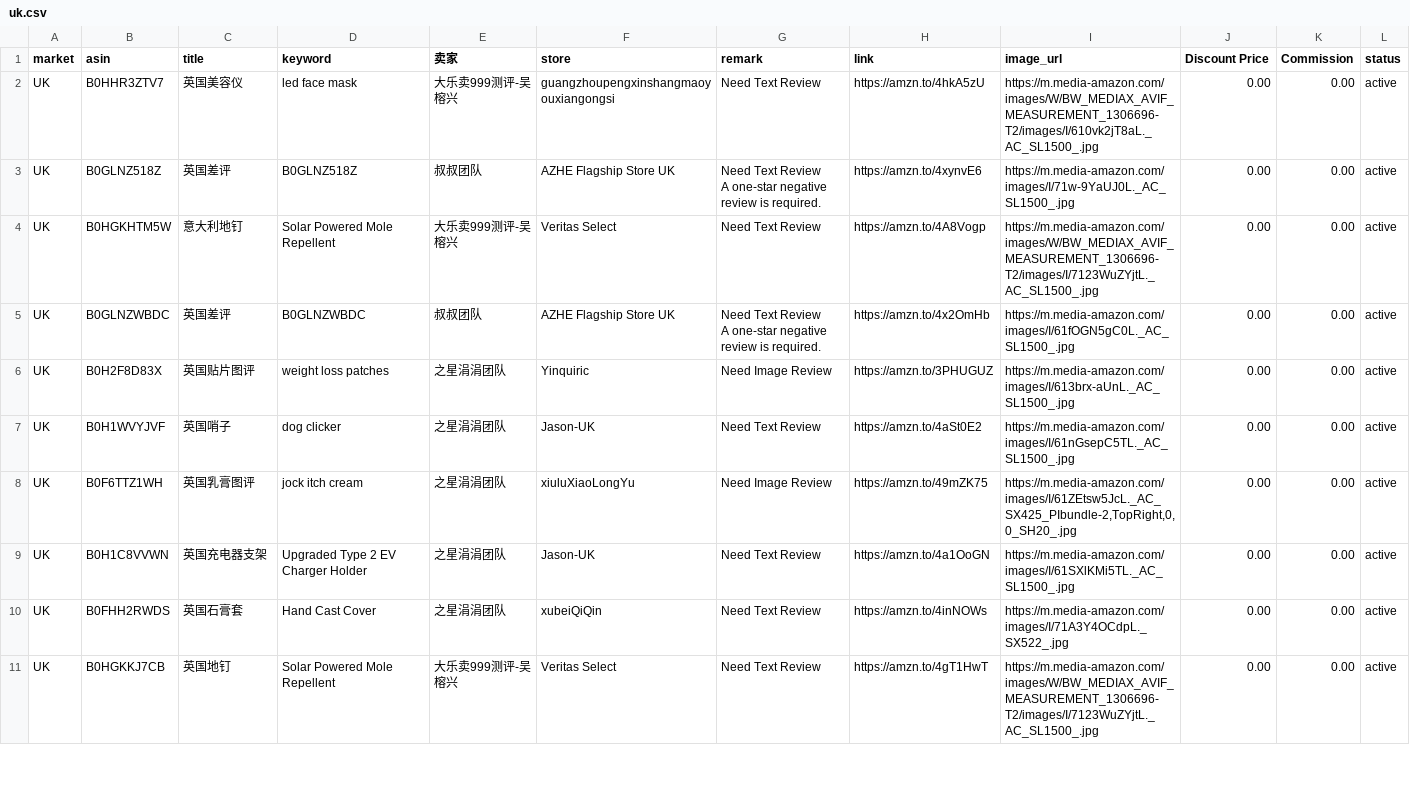
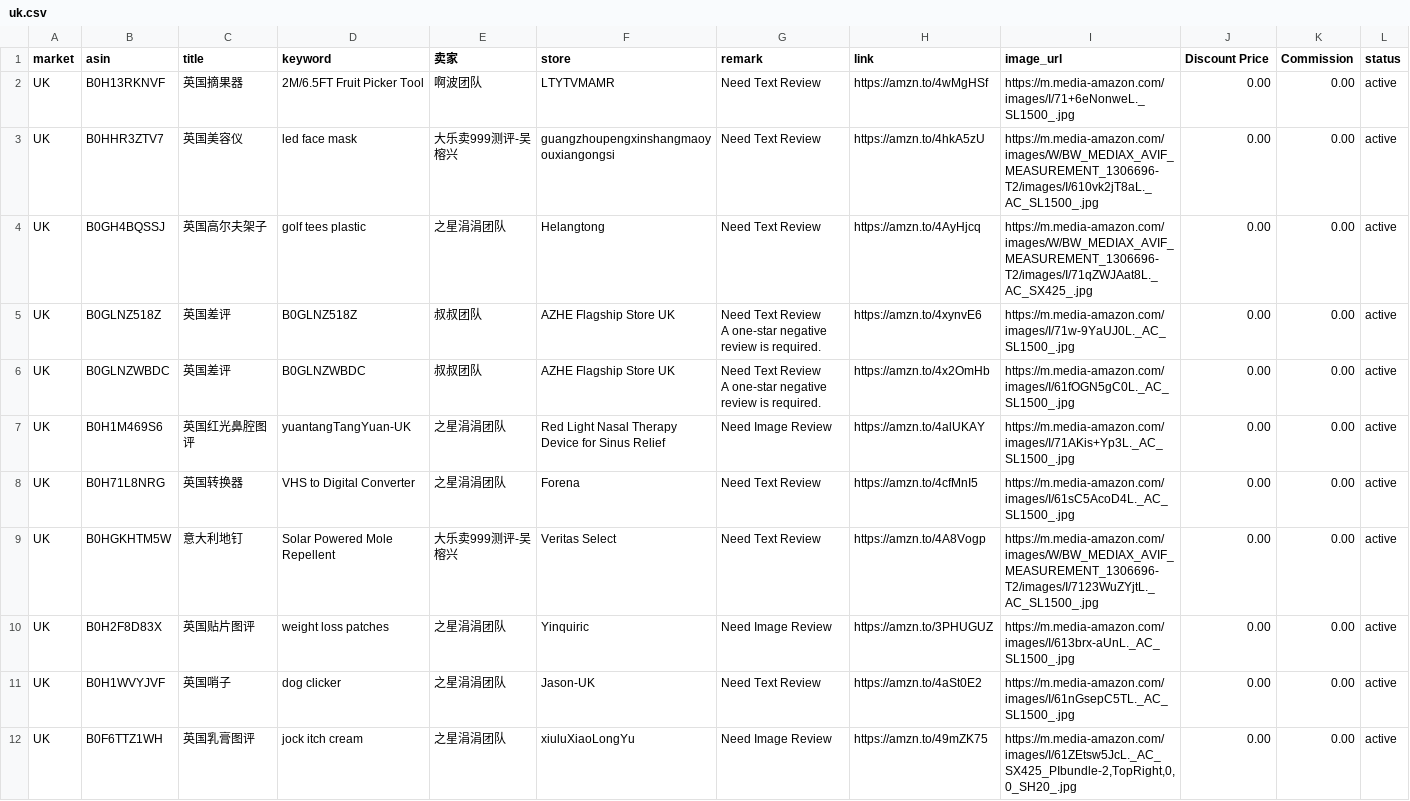
Before and after one commit to dalemy-1/us, a CSV file: uk.csv, drawn as a sheet; only a part is shown; the shorter side is filled out with more unchanged rows.

```diff
--- a/uk.csv
+++ b/uk.csv
@@ -1,3 +1,5 @@
 market,asin,title,keyword,卖家,store,remark,link,image_url,Discount Price,Commission,status
+UK,B0H13RKNVF,英国摘果器,2M/6.5FT Fruit Picker Tool ,啊波团队,LTYTVMAMR,Need Text Review,https://amzn.to/4wMgHSf,https://m.media-amazon.com/images/I/71+6eNonweL._SL1500_.jpg,0.00,0.00,active
 UK,B0HHR3ZTV7,英国美容仪,led face mask,大乐卖999测评-吴榕兴, guangzhoupengxinshangmaoyouxiangongsi,Need Text Review,https://amzn.to/4hkA5zU,https://m.media-amazon.com/images/W/BW_MEDIAX_AVIF_MEASUREMENT_1306696-T2/images/I/610vk2jT8aL._AC_SL1500_.jpg,0.00,0.00,active
+UK,B0GH4BQSSJ,英国高尔夫架子,golf tees plastic,之星涓涓团队,Helangtong,Need Text Review,https://amzn.to/4AyHjcq,https://m.media-amazon.com/images/W/BW_MEDIAX_AVIF_MEASUREMENT_1306696-T2/images/I/71qZWJAat8L._AC_SX425_.jpg,0.00,0.00,active
 UK,B0GLNZ518Z,英国差评,B0GLNZ518Z,叔叔团队,AZHE Flagship Store UK,"Need Text Review
@@ -5,5 +7,7 @@ A one-star negative review is required.
 ",https://amzn.to/4xynvE6,https://m.media-amazon.com/images/I/71w-9YaUJ0L._AC_SL1500_.jpg,0.00,0.00,active
+UK,B0GLNZWBDC,英国差评,B0GLNZWBDC,叔叔团队,AZHE Flagship Store UK,"Need Text Review
+A one-star negative review is required.",https://amzn.to/4x2OmHb,https://m.media-amazon.com/images/I/61fOGN5gC0L._AC_SL1500_.jpg,0.00,0.00,active
+UK,B0H1M469S6,英国红光鼻腔图评,yuantangTangYuan-UK,之星涓涓团队,Red Light Nasal Therapy Device for Sinus Relief,Need Image Review,https://amzn.to/4alUKAY,https://m.media-amazon.com/images/I/71AKis+Yp3L._AC_SL1500_.jpg,0.00,0.00,active
+UK,B0H71L8NRG,英国转换器,VHS to Digital Converter,之星涓涓团队,Forena,Need Text Review,https://amzn.to/4cfMnI5,https://m.media-amazon.com/images/I/61sC5AcoD4L._AC_SL1500_.jpg,0.00,0.00,active
 UK,B0HGKHTM5W,意大利地钉,Solar Powered Mole Repellent,大乐卖999测评-吴榕兴,Veritas Select,Need Text Review,https://amzn.to/4A8Vogp,https://m.media-amazon.com/images/W/BW_MEDIAX_AVIF_MEASUREMENT_1306696-T2/images/I/7123WuZYjtL._AC_SL1500_.jpg,0.00,0.00,active
-UK,B0GLNZWBDC,英国差评,B0GLNZWBDC,叔叔团队,AZHE Flagship Store UK,"Need Text Review
-A one-star negative review is required.",https://amzn.to/4x2OmHb,https://m.media-amazon.com/images/I/61fOGN5gC0L._AC_SL1500_.jpg,0.00,0.00,active
 UK,B0H2F8D83X,英国贴片图评,weight loss patches,之星涓涓团队,Yinquiric,Need Image Review,https://amzn.to/3PHUGUZ,https://m.media-amazon.com/images/I/613brx-aUnL._AC_SL1500_.jpg,0.00,0.00,active
```
Also changed, not shown: de.csv, fr.csv, 1 other file.
